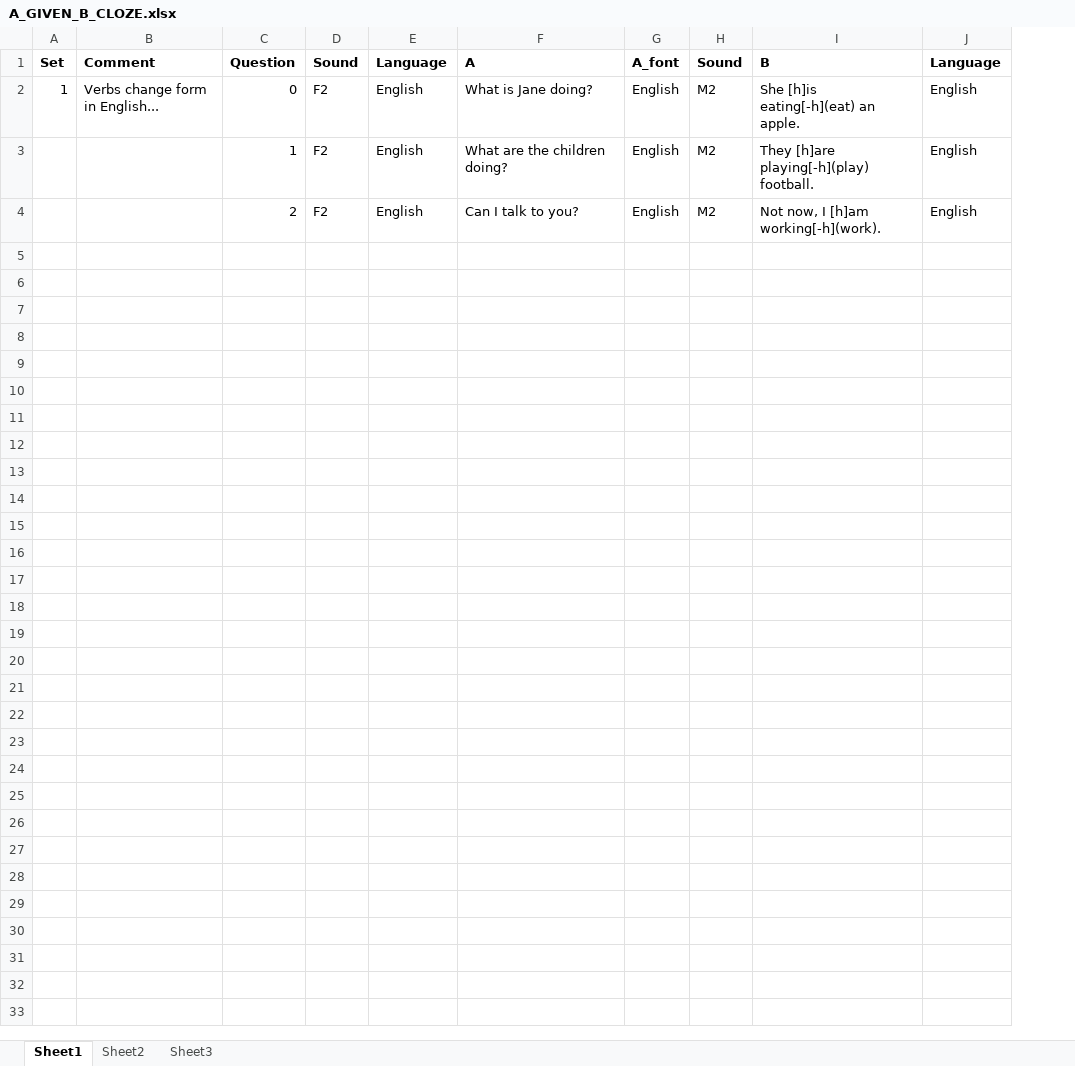
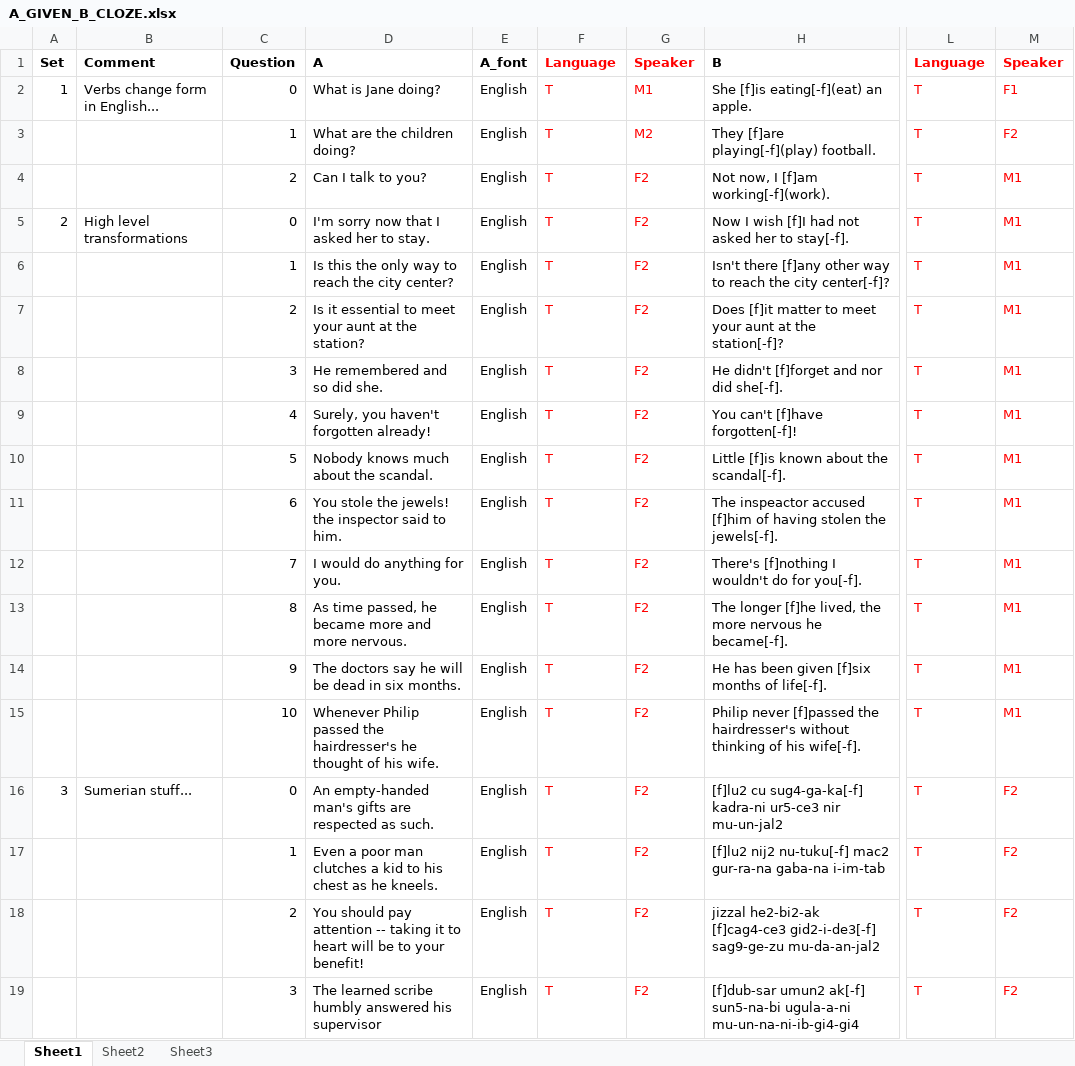
Before and after one commit to Peonlin/LanguageLearning, an Excel workbook: app/excel/A_GIVEN_B_CLOZE.xlsx, sheet Sheet1, drawn as a sheet; only a part is shown, gaps mark what is left out; values as stored, in another font and other column widths than the file's, no borders; removed rows and columns are numbered as before the commit, all else as after; rows hold the shown columns only; the diff covers the shown part only; the diff names each change by its address in the sheet, - before the commit and + after, or states it on an @@ line.

```diff
--- a/app/excel/A_GIVEN_B_CLOZE.xlsx (sheet Sheet1)
+++ b/app/excel/A_GIVEN_B_CLOZE.xlsx (sheet Sheet1)
-column D (Sound), rows 2-4: all F2
-column E (Language), rows 2-4: all English
-column H (Sound), rows 2-4: all M2
-column I (B), rows 2-4: She [h]is eating[-h](eat) an apple. | They [h]are playing[-h](play) football. | Not now, I [h]am working[-h](work).
+column G (Speaker), rows 2-4: M1 | M2 | F2
+column H (B), rows 2-4: She [f]is eating[-f](eat) an apple. | They [f]are playing[-f](play) football. | Not now, I [f]am working[-f](work).
+column L (Language), rows 2-4: all T
+column M (Speaker), rows 2-4: F1 | F2 | M1
-F1:F4 text colour: black
+F1:F4 text colour: #FF0000
-F2:F4 (Language): English
+F2:F4 (Language): T
+row 5: 2 | High level transformations | 0 | I'm sorry now that I asked her to stay. | English | T | F2 | Now I wish [f]I had not asked her to stay[-f]. | T | M1
+row 6:  |  | 1 | Is this the only way to reach the city center? | English | T | F2 | Isn't there [f]any other way to reach the city center[-f]? | T | M1
+row 7:  |  | 2 | Is it essential to meet your aunt at the station? | English | T | F2 | Does [f]it matter to meet your aunt at the station[-f]? | T | M1
+row 8:  |  | 3 | He remembered and so did she. | English | T | F2 | He didn't [f]forget and nor did she[-f]. | T | M1
+row 9:  |  | 4 | Surely, you haven't forgotten already! | English | T | F2 | You can't [f]have forgotten[-f]! | T | M1
+row 10:  |  | 5 | Nobody knows much about the scandal. | English | T | F2 | Little [f]is known about the scandal[-f]. | T | M1
+row 11:  |  | 6 | You stole the jewels! the inspector said to him. | English | T | F2 | The inspeactor accused [f]him of having stolen the jewels[-f]. | T | M1
+row 12:  |  | 7 | I would do anything for you. | English | T | F2 | There's [f]nothing I wouldn't do for you[-f]. | T | M1
+row 13:  |  | 8 | As time passed, he became more and more nervous. | English | T | F2 | The longer [f]he lived, the more nervous he became[-f]. | T | M1
+row 14:  |  | 9 | The doctors say he will be dead in six months. | English | T | F2 | He has been given [f]six months of life[-f]. | T | M1
+row 15:  |  | 10 | Whenever Philip passed the hairdresser's he thought of his wife. | English | T | F2 | Philip never [f]passed the hairdresser's without thinking of his wife[-f]. | T | M1
+row 16: 3 | Sumerian stuff... | 0 | An empty-handed man's gifts are respected as such. | English | T | F2 | [f]lu2 cu sug4-ga-ka[-f] kadra-ni ur5-ce3 nir mu-un-jal2 | T | F2
+row 17:  |  | 1 | Even a poor man clutches a kid to his chest as he kneels. | English | T | F2 | [f]lu2 nij2 nu-tuku[-f] mac2 gur-ra-na gaba-na i-im-tab | T | F2
+row 18:  |  | 2 | You should pay attention -- taking it to heart will be to your benefit! | English | T | F2 | jizzal he2-bi2-ak [f]cag4-ce3 gid2-i-de3[-f] sag9-ge-zu mu-da-an-jal2 | T | F2
+row 19:  |  | 3 | The learned scribe humbly answered his supervisor | English | T | F2 | [f]dub-sar umun2 ak[-f] sun5-na-bi ugula-a-ni mu-un-na-ni-ib-gi4-gi4 | T | F2
```
Also changed, not shown: 18 added rows elsewhere in this sheet, app/excel/A_CLOZE_B_GIVEN.xlsx, app/excel/A_GIVEN_B_BLANK.xlsx, 12 other files.
